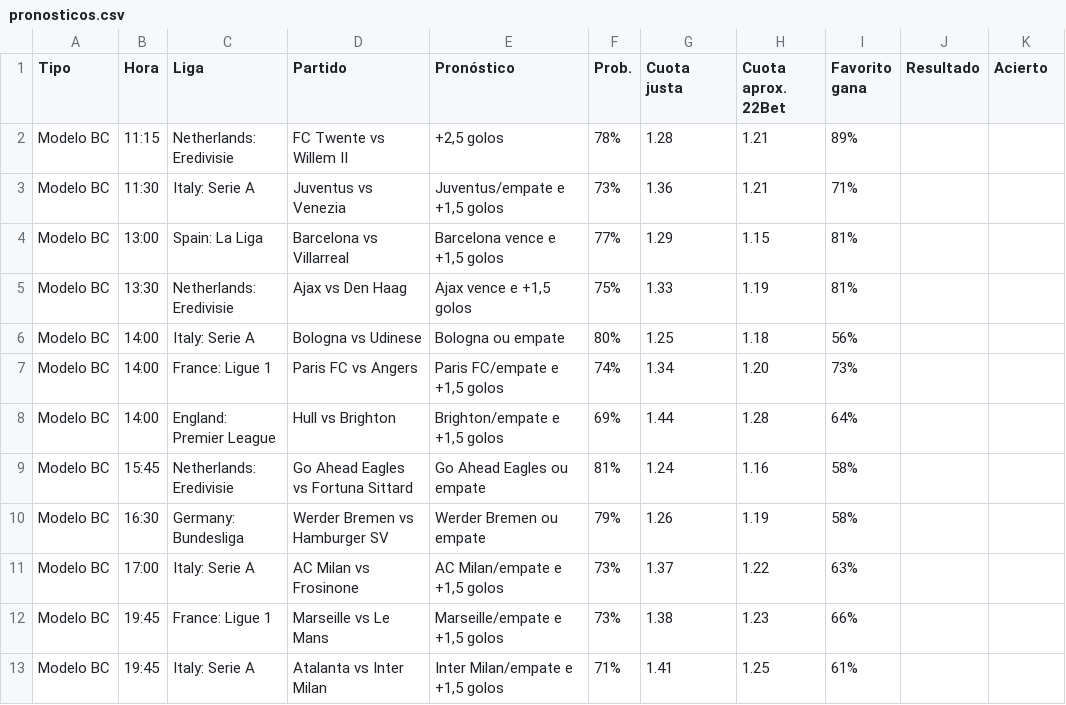
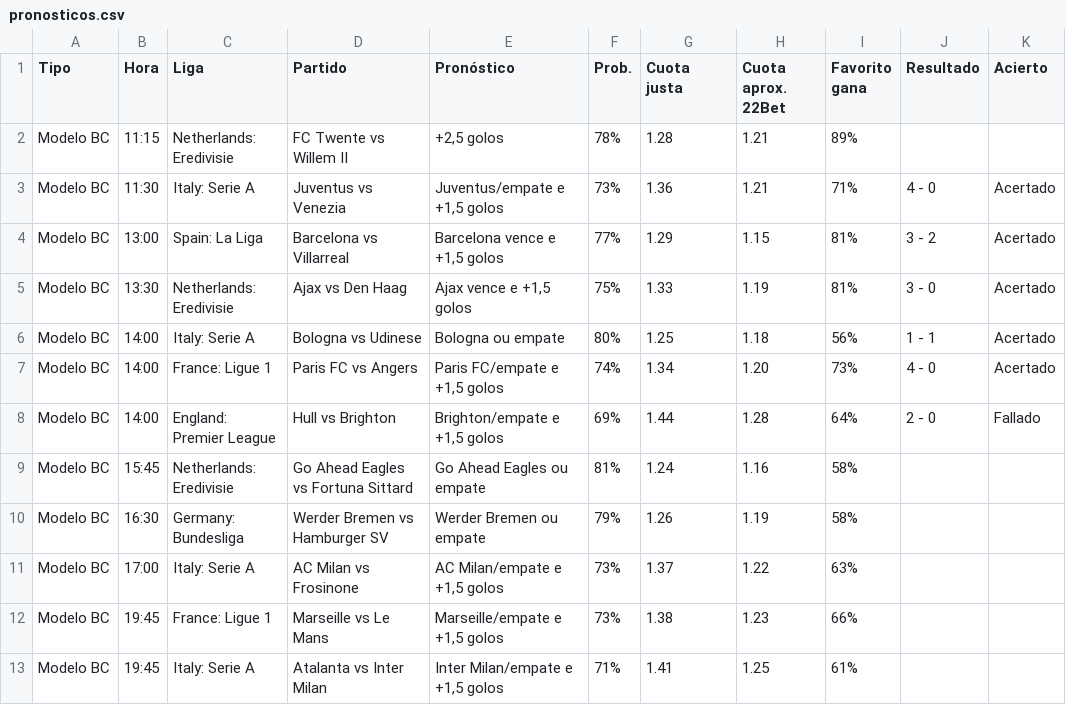
Before and after one commit to angelo4848/angelo-analytics, a CSV file: data/pronosticos.csv, drawn as a sheet.

```diff
--- a/data/pronosticos.csv
+++ b/data/pronosticos.csv
@@ -2,8 +2,8 @@ Tipo,Hora,Liga,Partido,Pronóstico,Prob.,Cuota justa,Cuota aprox. 22Bet,Favorito
 Modelo BC,11:15,Netherlands: Eredivisie,FC Twente vs Willem II,"+2,5 golos",78%,1.28,1.21,89%,,
-Modelo BC,11:30,Italy: Serie A,Juventus vs Venezia,"Juventus/empate e +1,5 golos",73%,1.36,1.21,71%,,
-Modelo BC,13:00,Spain: La Liga,Barcelona vs Villarreal,"Barcelona vence e +1,5 golos",77%,1.29,1.15,81%,,
-Modelo BC,13:30,Netherlands: Eredivisie,Ajax vs Den Haag,"Ajax vence e +1,5 golos",75%,1.33,1.19,81%,,
-Modelo BC,14:00,Italy: Serie A,Bologna vs Udinese,Bologna ou empate,80%,1.25,1.18,56%,,
-Modelo BC,14:00,France: Ligue 1,Paris FC vs Angers,"Paris FC/empate e +1,5 golos",74%,1.34,1.20,73%,,
-Modelo BC,14:00,England: Premier League,Hull vs Brighton,"Brighton/empate e +1,5 golos",69%,1.44,1.28,64%,,
+Modelo BC,11:30,Italy: Serie A,Juventus vs Venezia,"Juventus/empate e +1,5 golos",73%,1.36,1.21,71%,4 - 0,Acertado
+Modelo BC,13:00,Spain: La Liga,Barcelona vs Villarreal,"Barcelona vence e +1,5 golos",77%,1.29,1.15,81%,3 - 2,Acertado
+Modelo BC,13:30,Netherlands: Eredivisie,Ajax vs Den Haag,"Ajax vence e +1,5 golos",75%,1.33,1.19,81%,3 - 0,Acertado
+Modelo BC,14:00,Italy: Serie A,Bologna vs Udinese,Bologna ou empate,80%,1.25,1.18,56%,1 - 1,Acertado
+Modelo BC,14:00,France: Ligue 1,Paris FC vs Angers,"Paris FC/empate e +1,5 golos",74%,1.34,1.20,73%,4 - 0,Acertado
+Modelo BC,14:00,England: Premier League,Hull vs Brighton,"Brighton/empate e +1,5 golos",69%,1.44,1.28,64%,2 - 0,Fallado
 Modelo BC,15:45,Netherlands: Eredivisie,Go Ahead Eagles vs Fortuna Sittard,Go Ahead Eagles ou empate,81%,1.24,1.16,58%,,
```
Also changed, not shown: data/pronosticos_log.csv, data/tab_corners.csv, 7 other files.
